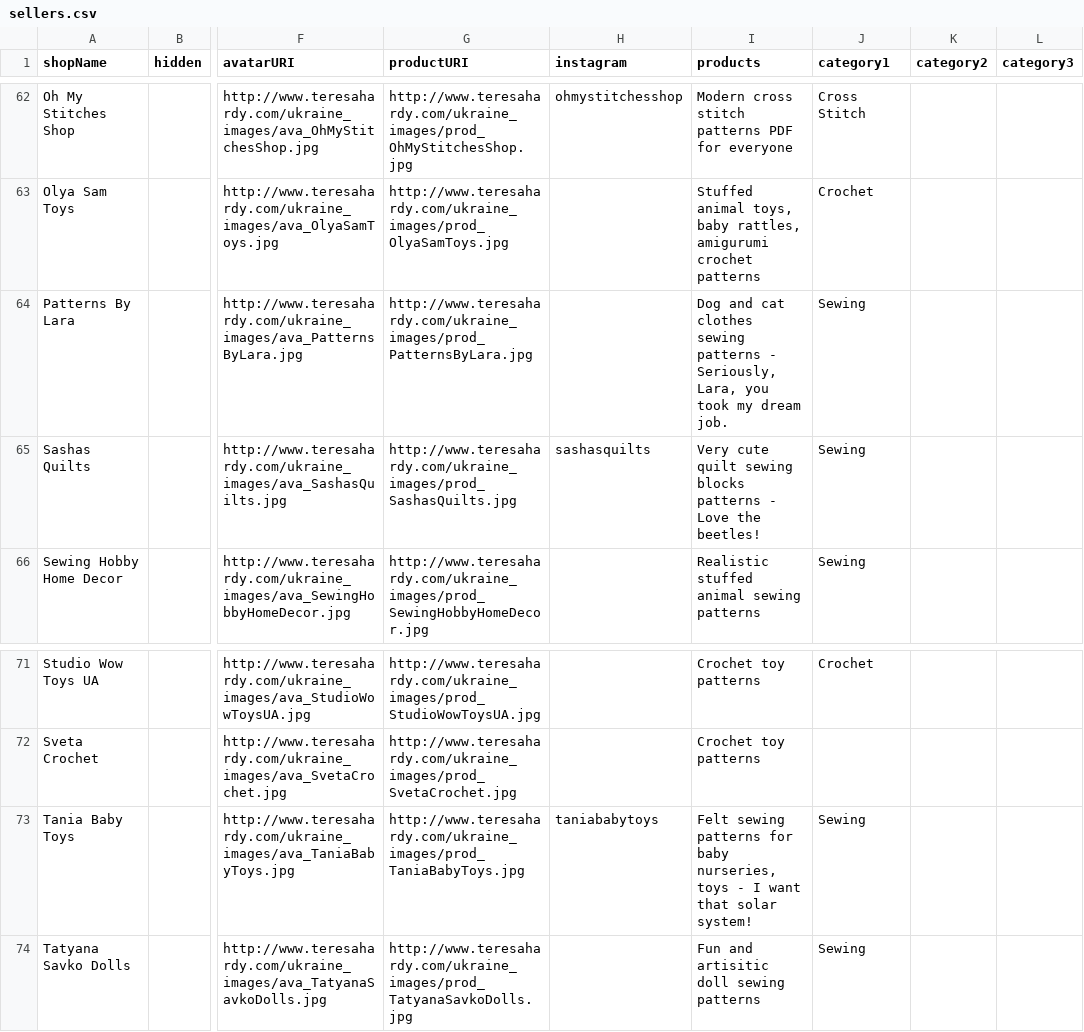
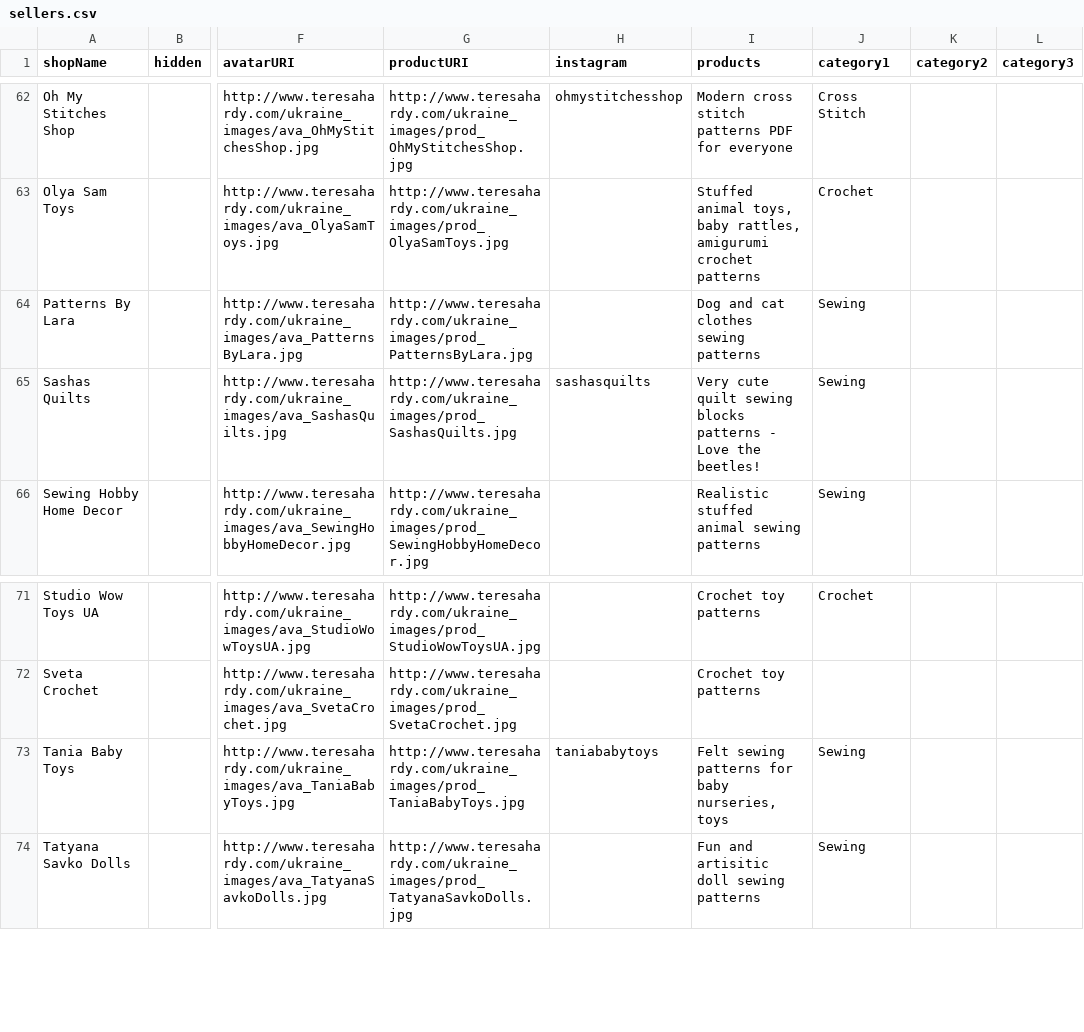
Before and after one commit to mikehardy/DigitalSellerIndex, a CSV file: src/assets/sellers.csv, drawn as a sheet; only a part is shown, gaps mark what is left out; the diff covers the shown part only; the diff names each change by its address in the sheet, - before the commit and + after, or states it on an @@ line.

```diff
--- a/src/assets/sellers.csv
+++ b/src/assets/sellers.csv
-I64 (products): …sewing patterns - Seriously, Lara, you took my dream job.
+I64 (products): …sewing patterns
-I73 (products): …nurseries, toys - I want that solar system!
+I73 (products): …nurseries, toys
```
Also changed, not shown: 5 edited cells elsewhere in this file, 1 other file.
